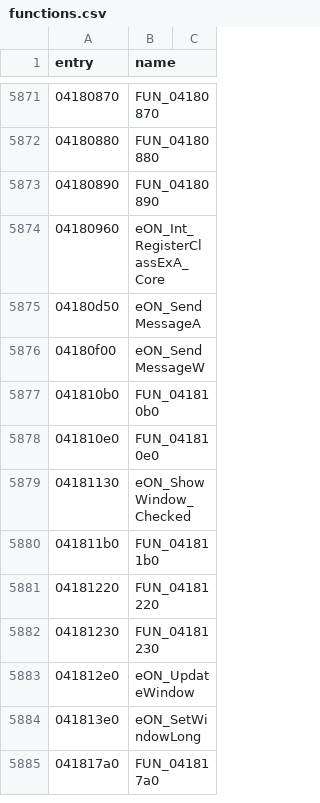
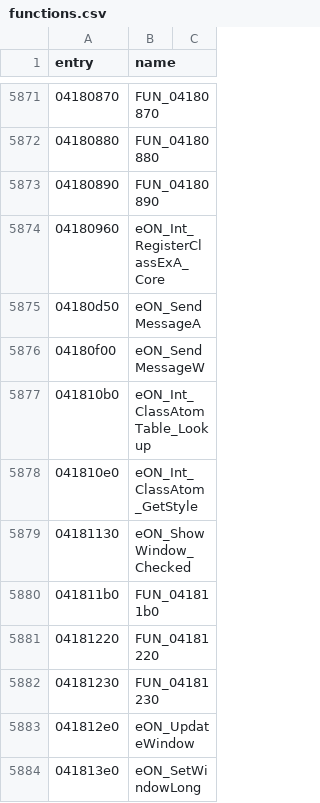
Before and after one commit to thegliffy/OpenRow2, a CSV file: seeds/functions.csv, drawn as a sheet; only a part is shown, gaps mark what is left out; the shorter side is filled out with more unchanged rows.

Commit message:
Wave 175: Class atom table lookup helpers.

```diff
--- a/seeds/functions.csv
+++ b/seeds/functions.csv
@@ -5876,4 +5876,4 @@ entry,name
 04180f00,eON_SendMessageW
-041810b0,FUN_041810b0
-041810e0,FUN_041810e0
+041810b0,eON_Int_ClassAtomTable_Lookup
+041810e0,eON_Int_ClassAtom_GetStyle
 04181130,eON_ShowWindow_Checked
```
Also changed, not shown: 3 other files.
